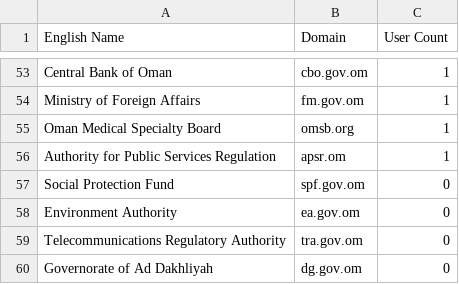
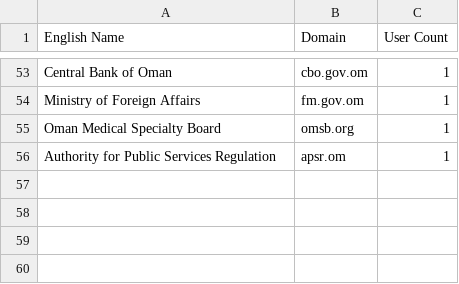
Before and after one commit to AhsanRao/mueen-usage-dashboard, a CSV file: registered_users.csv, drawn as a sheet; only a part is shown, gaps mark what is left out.

Commit message:
Remove outdated entries from registered users data

```diff
--- a/registered_users.csv
+++ b/registered_users.csv
@@ -56,5 +56 @@
 "Authority for Public Services Regulation","apsr.om","1"
-"Social Protection Fund","spf.gov.om","0"
-"Environment Authority","ea.gov.om","0"
-"Telecommunications Regulatory Authority","tra.gov.om","0"
-"Governorate of Ad Dakhliyah","dg.gov.om","0"
```
